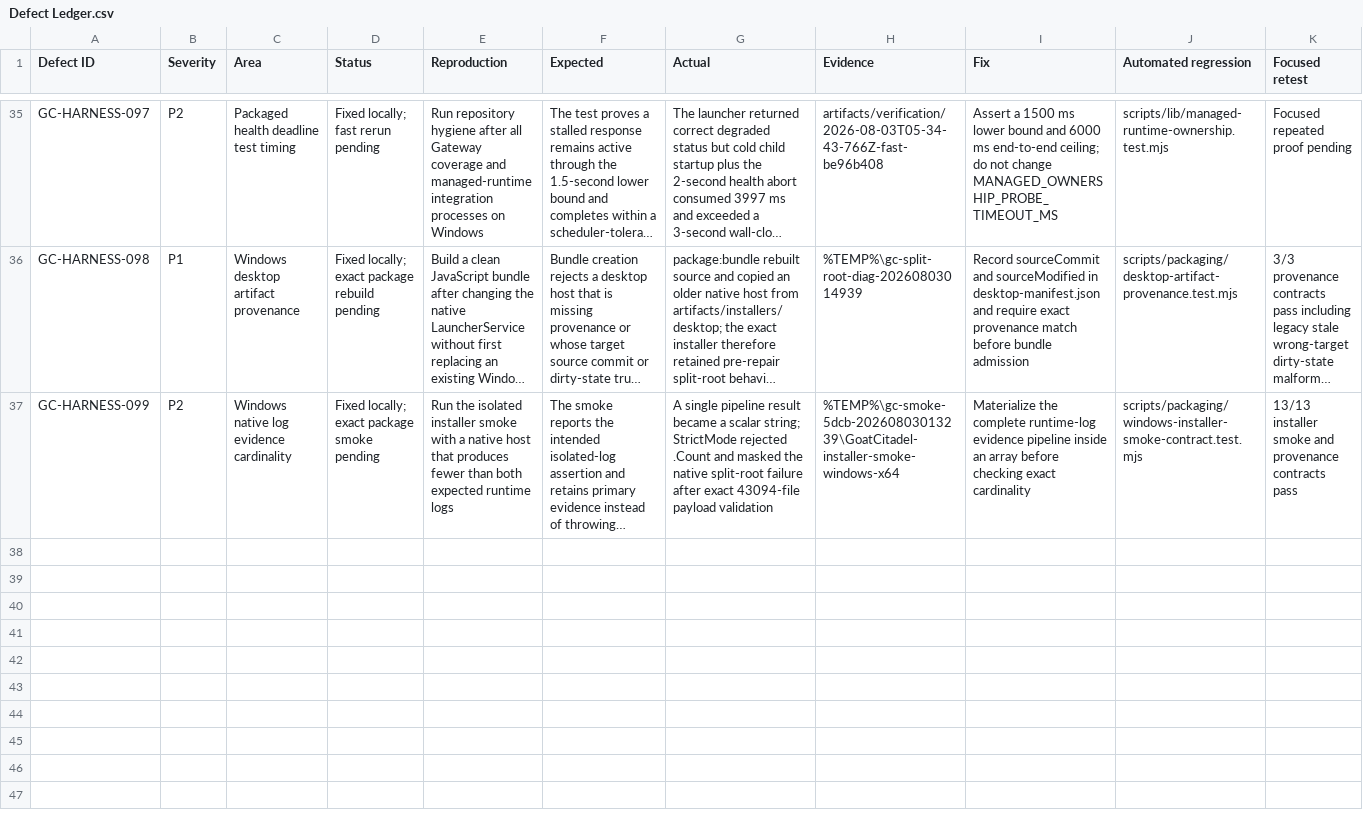
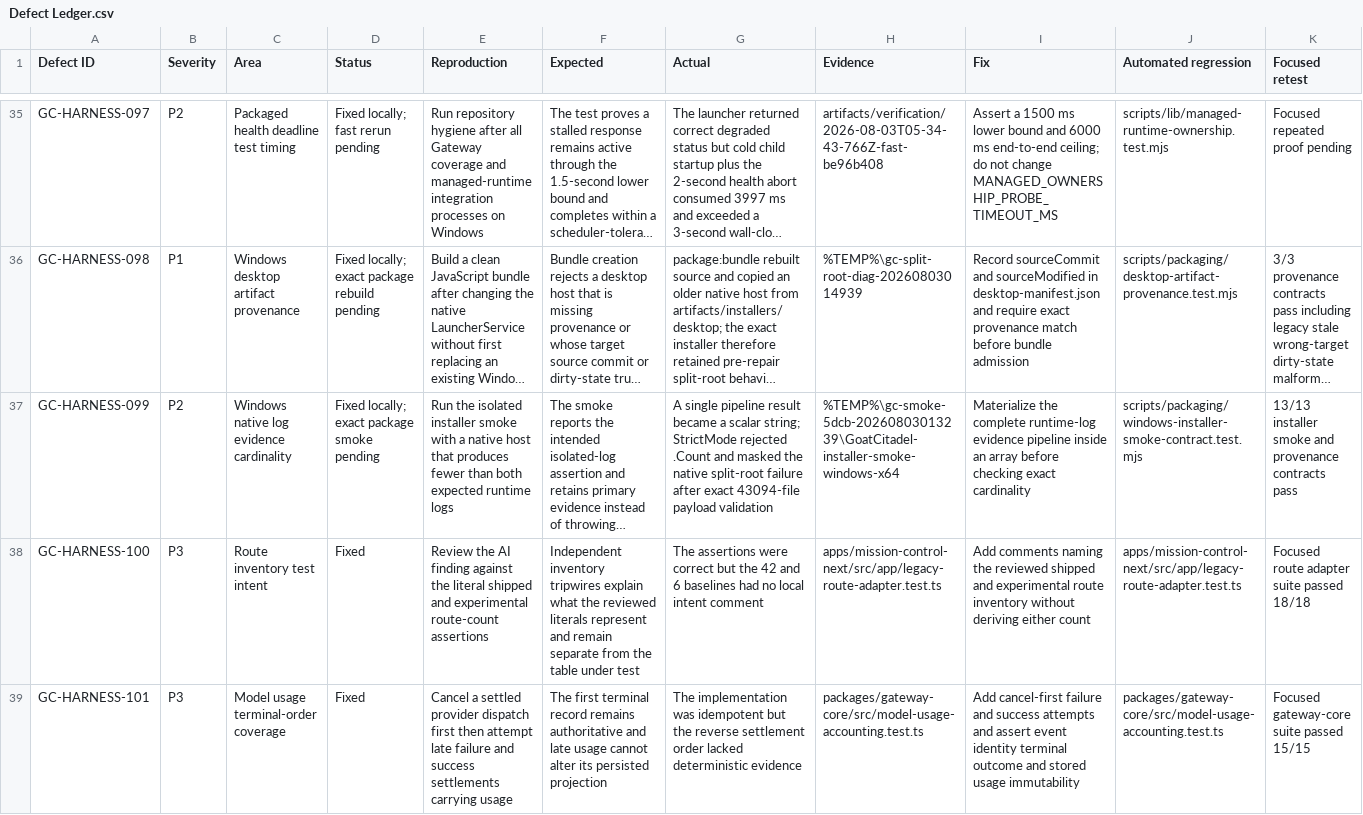
Before and after one commit to goatcitadel/GoatCitadel, a CSV file: docs/qa_pre_qa_usability_2026-08-01/Defect Ledger.csv, drawn as a sheet; only a part is shown, gaps mark what is left out; long unchanged cells end in …; rows hold the shown columns only; the diff covers the shown part only; the diff names each change by its address in the sheet, - before the commit and + after, or states it on an @@ line.

Commit message:
test(quality): close current AI finding wave

```diff
--- a/docs/qa_pre_qa_usability_2026-08-01/Defect Ledger.csv
+++ b/docs/qa_pre_qa_usability_2026-08-01/Defect Ledger.csv
+row 38: GC-HARNESS-100 | P3 | Route inventory test intent | Fixed | Review the AI finding against the literal shipped and experimental route-count assertions | Independent inventory tripwires explain what the reviewed literals represent and remain separate from the table under test | The assertions were correct but the 42 and 6 baselines had no local intent comment | apps/mission-control-next/src/app/legacy-route-adapter.test.ts | Add comments naming the reviewed shipped and experimental route inventory without deriving either count | apps/mission-control-next/src/app/legacy-route-adapter.test.ts | Focused route adapter suite passed 18/18
+row 39: GC-HARNESS-101 | P3 | Model usage terminal-order coverage | Fixed | Cancel a settled provider dispatch first then attempt late failure and success settlements carrying usage | The first terminal record remains authoritative and late usage cannot alter its persisted projection | The implementation was idempotent but the reverse settlement order lacked deterministic evidence | packages/gateway-core/src/model-usage-accounting.test.ts | Add cancel-first failure and success attempts and assert event identity terminal outcome and stored usage immutability | packages/gateway-core/src/model-usage-accounting.test.ts | Focused gateway-core suite passed 15/15
```
Also changed, not shown: 1 added row elsewhere in this file, docs/qa_pre_qa_usability_2026-08-01/Environment Matrix.csv, docs/qa_pre_qa_usability_2026-08-01/Execution Summary.csv, 7 other files.
